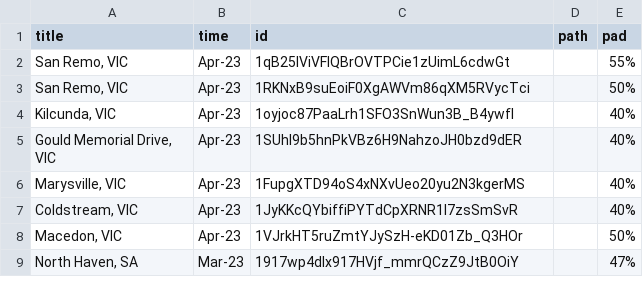
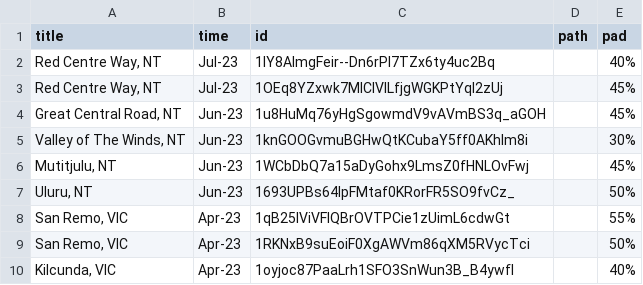
Before and after one commit to tuankhoin/personal-website, a CSV file: src/data/photos.csv, drawn as a sheet; only a part is shown; the shorter side is filled out with more unchanged rows.

```diff
--- a/src/data/photos.csv
+++ b/src/data/photos.csv
@@ -1,2 +1,8 @@
 title,time,id,path,pad
+"Red Centre Way, NT",Jul-23,1lY8AlmgFeir--Dn6rPl7TZx6ty4uc2Bq,,40%
+"Red Centre Way, NT",Jul-23,1OEq8YZxwk7MIClVILfjgWGKPtYqI2zUj,,45%
+"Great Central Road, NT",Jun-23,1u8HuMq76yHgSgowmdV9vAVmBS3q_aGOH,,45%
+"Valley of The Winds, NT",Jun-23,1knGOOGvmuBGHwQtKCubaY5ff0AKhlm8i,,30%
+"Mutitjulu, NT",Jun-23,1WCbDbQ7a15aDyGohx9LmsZ0fHNLOvFwj,,45%
+"Uluru, NT",Jun-23,1693UPBs64IpFMtaf0KRorFR5SO9fvCz_,,50%
 "San Remo, VIC",Apr-23,1qB25lViVFlQBrOVTPCie1zUimL6cdwGt,,55%
```
Also changed, not shown: src/data/about_work.csv, src/data/showcase.csv.
